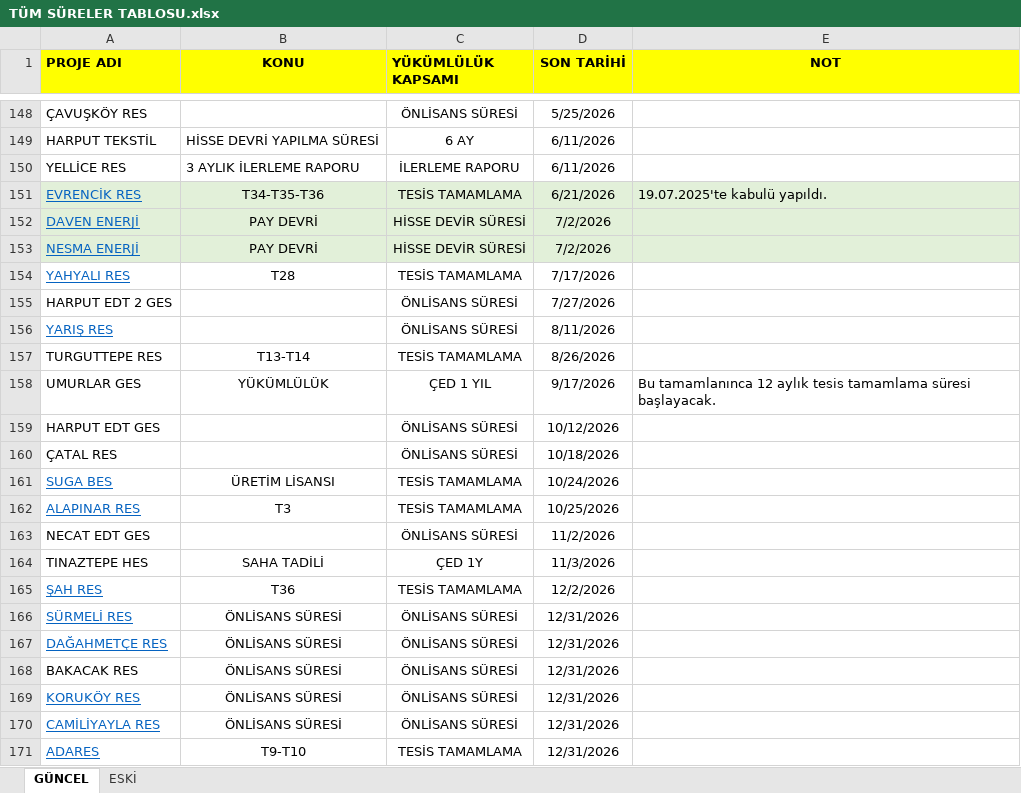
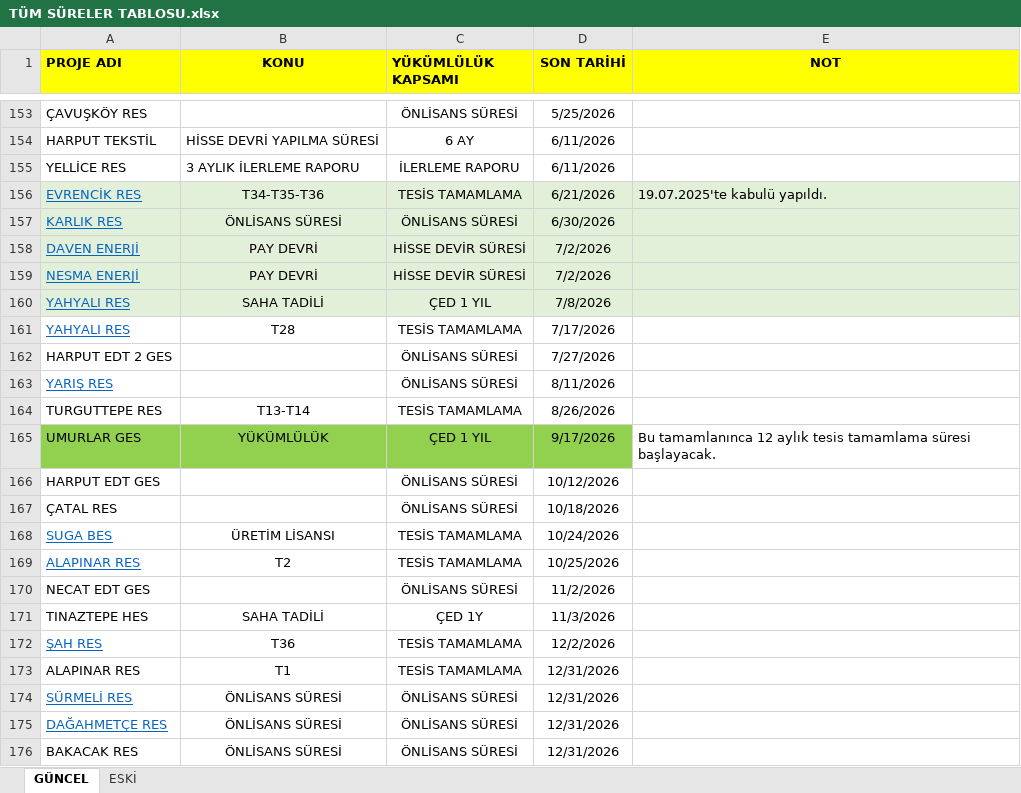
Before and after one commit to atacanokumus/suretakip, an Excel workbook: TÜM SÜRELER TABLOSU.xlsx, sheet GÜNCEL, drawn as a sheet; only a part is shown, gaps mark what is left out; the shorter side is filled out with more unchanged rows; values as stored, in another font and other column widths than the file's, no borders; addresses are those after the commit; the diff covers the shown part only; the diff names each change by its address in the sheet, - before the commit and + after, or states it on an @@ line.

```diff
--- a/TÜM SÜRELER TABLOSU.xlsx (sheet GÜNCEL)
+++ b/TÜM SÜRELER TABLOSU.xlsx (sheet GÜNCEL)
+row 157: KARLIK RES | ÖNLİSANS SÜRESİ | ÖNLİSANS SÜRESİ | 6/30/2026
+row 160: YAHYALI RES | SAHA TADİLİ | ÇED 1 YIL | 7/8/2026
-A165:D165 fill: none
+A165:D165 fill: #92D050
-B169 (KONU): T3
+B169 (KONU): T2
+row 173: ALAPINAR RES | T1 | TESİS TAMAMLAMA | 12/31/2026
```
Also changed, not shown: 6 added rows, 2 edited cells and cell formats elsewhere in this sheet, 41 other files.
